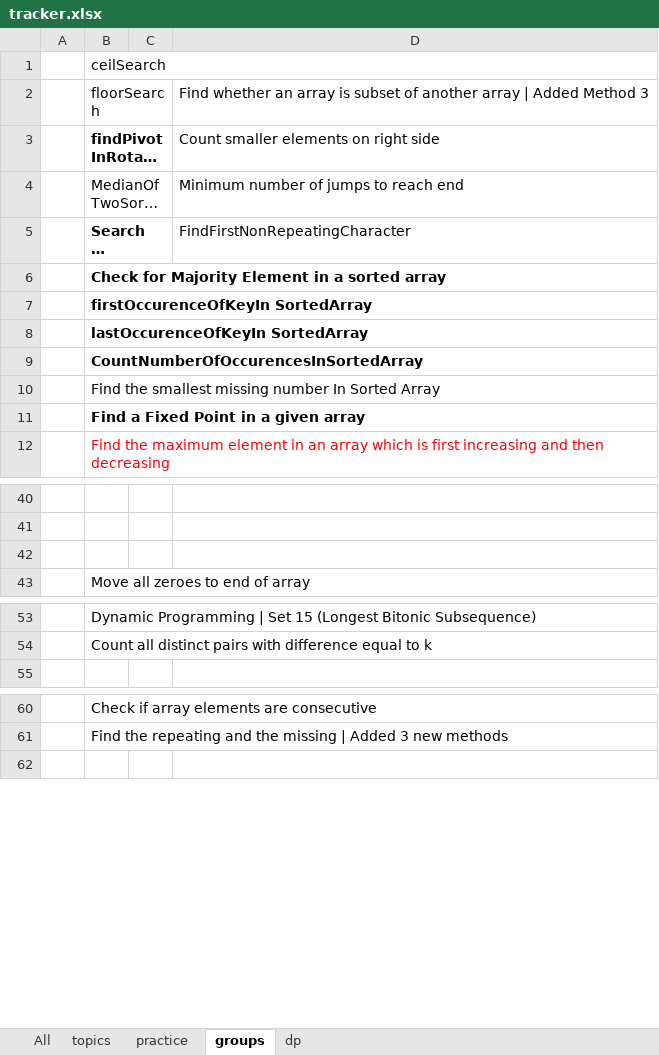
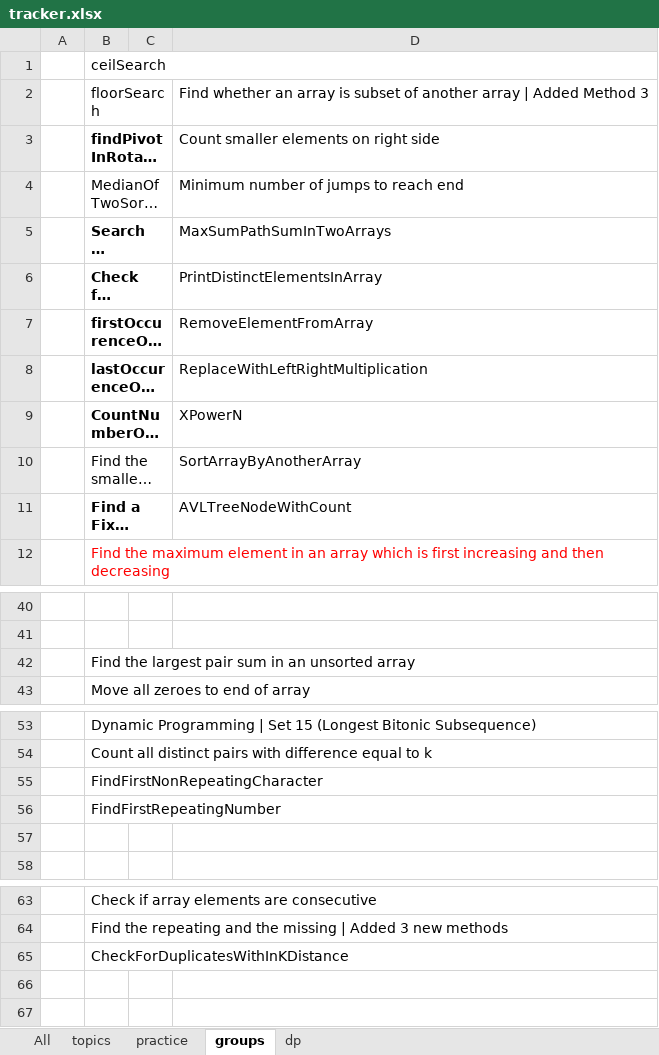
Before and after one commit to passionatecoderraj/dsa, an Excel workbook: interivew/practice/tracker.xlsx, sheet groups, drawn as a sheet; only a part is shown, gaps mark what is left out; long unchanged cells end in …; values as stored, in another font and other column widths than the file's, no borders; the diff names each change by its address in the sheet, - before the commit and + after, or states it on an @@ line.

Commit message:
few more in arrays

```diff
--- a/interivew/practice/tracker.xlsx (sheet groups)
+++ b/interivew/practice/tracker.xlsx (sheet groups)
-D5: FindFirstNonRepeatingCharacter
+D5: MaxSumPathSumInTwoArrays
-D6: (empty)
+D6: PrintDistinctElementsInArray
-D7: (empty)
+D7: RemoveElementFromArray
-D8: (empty)
+D8: ReplaceWithLeftRightMultiplication
-D9: (empty)
+D9: XPowerN
-D10: (empty)
+D10: SortArrayByAnotherArray
-D11: (empty)
+D11: AVLTreeNodeWithCount
-B42: (empty)
+B42: Find the largest pair sum in an unsorted array
+row 55:  | FindFirstNonRepeatingCharacter
+row 56:  | FindFirstRepeatingNumber
+row 57: (empty)
+row 65:  | CheckForDuplicatesWithInKDistance
+row 66: (empty)
```
Also changed, not shown: sheet practice, 17 other files.
